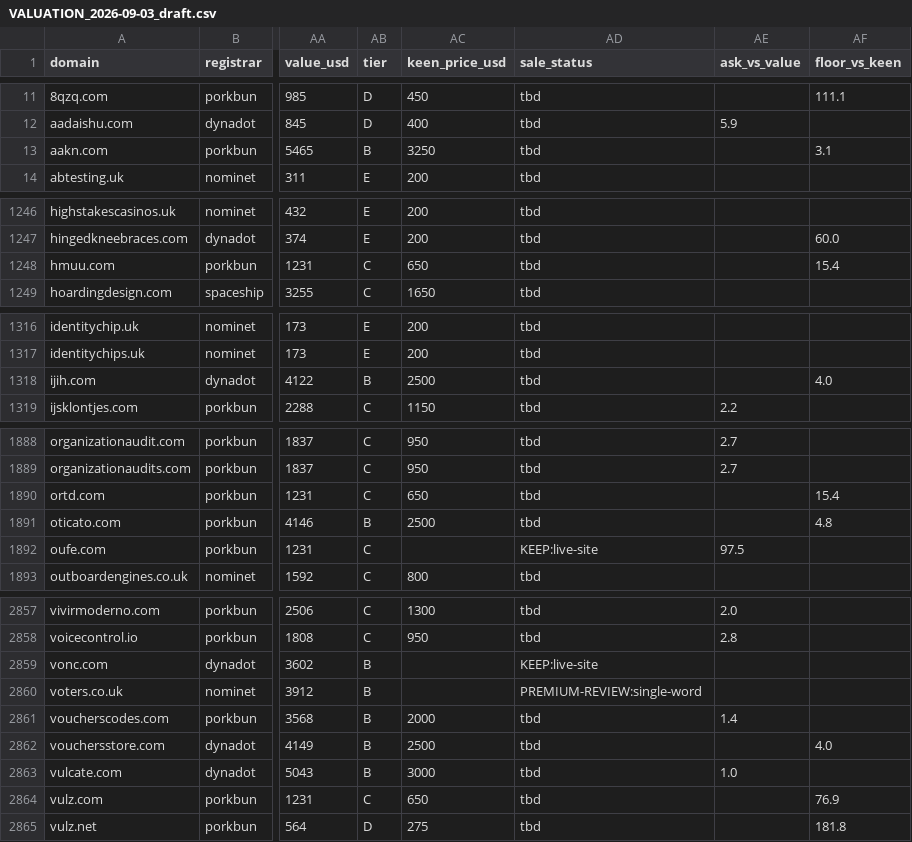
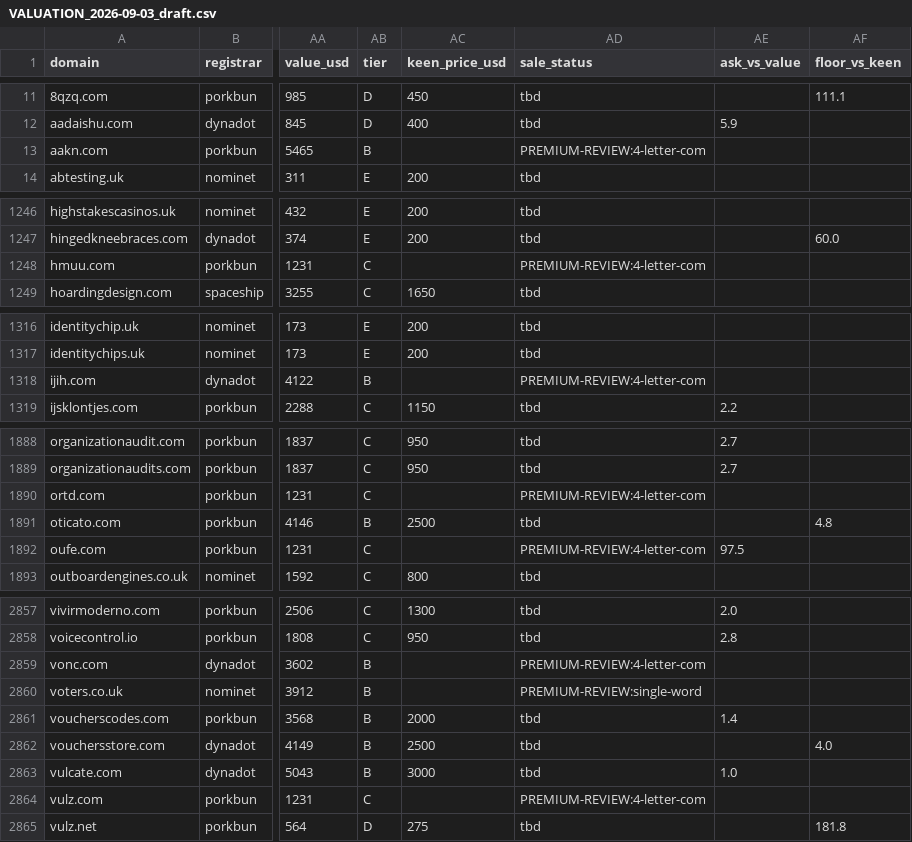
Before and after one commit to gqls/agentchassis, a CSV file: docs/agent_docs/docs024_key_docs_latest/domain_valuation/VALUATION_2026-09-03_draft.csv, drawn as a sheet; only a part is shown, gaps mark what is left out; the diff covers the shown part only; the diff names each change by its address in the sheet, - before the commit and + after, or states it on an @@ line.

```diff
--- a/docs/agent_docs/docs024_key_docs_latest/domain_valuation/VALUATION_2026-09-03_draft.csv
+++ b/docs/agent_docs/docs024_key_docs_latest/domain_valuation/VALUATION_2026-09-03_draft.csv
-AC13 (keen_price_usd): 3250
+AC13 (keen_price_usd): (empty)
-AD13 (sale_status): tbd
+AD13 (sale_status): PREMIUM-REVIEW:4-letter-com
-AF13 (floor_vs_keen): 3.1
+AF13 (floor_vs_keen): (empty)
-AC1248 (keen_price_usd): 650
+AC1248 (keen_price_usd): (empty)
-AD1248 (sale_status): tbd
+AD1248 (sale_status): PREMIUM-REVIEW:4-letter-com
-AF1248 (floor_vs_keen): 15.4
+AF1248 (floor_vs_keen): (empty)
-AC1318 (keen_price_usd): 2500
+AC1318 (keen_price_usd): (empty)
-AD1318 (sale_status): tbd
+AD1318 (sale_status): PREMIUM-REVIEW:4-letter-com
-AF1318 (floor_vs_keen): 4.0
+AF1318 (floor_vs_keen): (empty)
-AC1890 (keen_price_usd): 650
+AC1890 (keen_price_usd): (empty)
-AD1890 (sale_status): tbd
+AD1890 (sale_status): PREMIUM-REVIEW:4-letter-com
-AF1890 (floor_vs_keen): 15.4
+AF1890 (floor_vs_keen): (empty)
-AD1892 (sale_status): KEEP:live-site
+AD1892 (sale_status): PREMIUM-REVIEW:4-letter-com
-AD2859 (sale_status): KEEP:live-site
+AD2859 (sale_status): PREMIUM-REVIEW:4-letter-com
-AC2864 (keen_price_usd): 650
+AC2864 (keen_price_usd): (empty)
-AD2864 (sale_status): tbd
+AD2864 (sale_status): PREMIUM-REVIEW:4-letter-com
-AF2864 (floor_vs_keen): 76.9
+AF2864 (floor_vs_keen): (empty)
```
Also changed, not shown: 64 edited cells elsewhere in this file, 3 other files.
